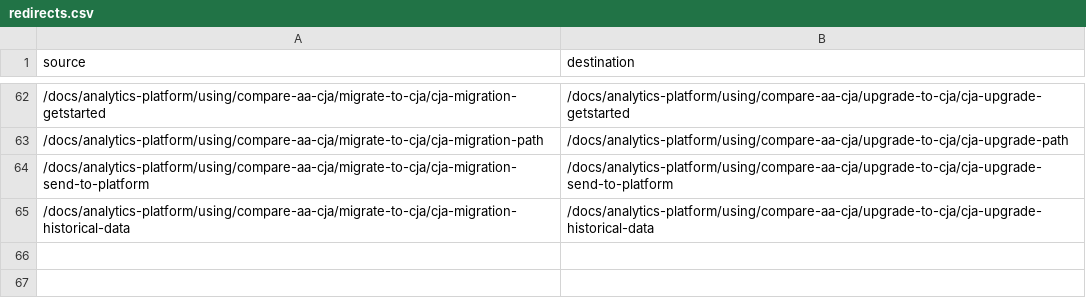
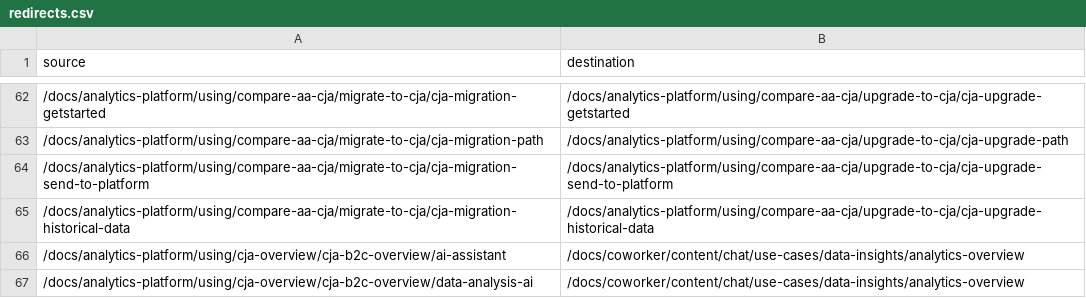
Before and after one commit to AdobeDocs/analytics-platform.it-IT, a CSV file: redirects.csv, drawn as a sheet; only a part is shown, gaps mark what is left out.

Commit message:
Sync non-localized files for core commit 6757e59 Changes for core/source commit https://github.com/Adobe-Enterprise-Docs/analytics-platform.en/commit/6757e59929575c0c5432af6013860116d4a4d8ec

```diff
--- a/redirects.csv
+++ b/redirects.csv
@@ -65 +65,3 @@ source,destination
 /docs/analytics-platform/using/compare-aa-cja/migrate-to-cja/cja-migration-historical-data,/docs/analytics-platform/using/compare-aa-cja/upgrade-to-cja/cja-upgrade-historical-data
+/docs/analytics-platform/using/cja-overview/cja-b2c-overview/ai-assistant,/docs/coworker/content/chat/use-cases/data-insights/analytics-overview
+/docs/analytics-platform/using/cja-overview/cja-b2c-overview/data-analysis-ai,/docs/coworker/content/chat/use-cases/data-insights/analytics-overview
```
Also changed, not shown: 1 other file.
